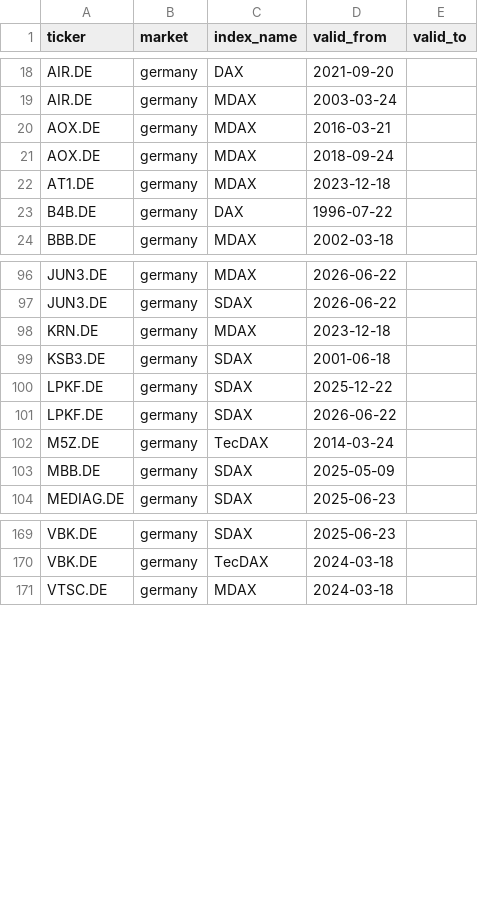
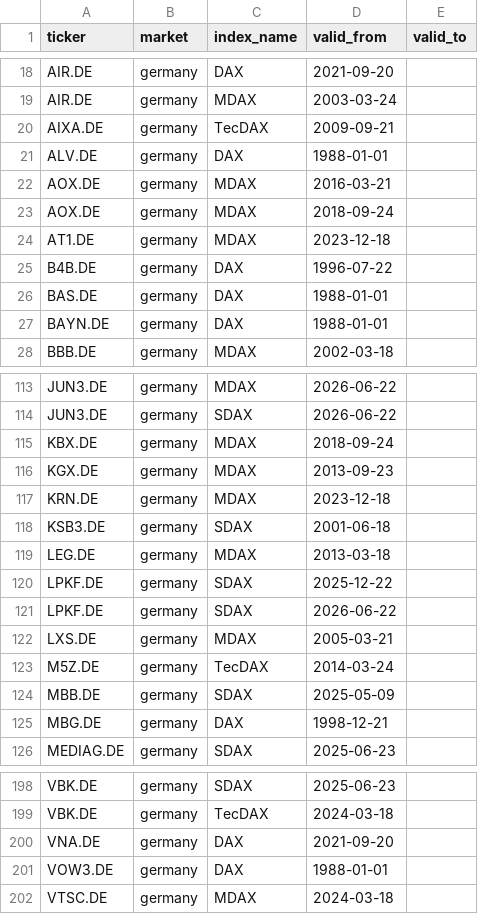
Before and after one commit to ebrahimisoheil/dadayu, a CSV file: warehouse/seeds/seed_index_membership_de.csv, drawn as a sheet; only a part is shown, gaps mark what is left out; the diff covers the shown part only.

```diff
--- a/warehouse/seeds/seed_index_membership_de.csv
+++ b/warehouse/seeds/seed_index_membership_de.csv
@@ -19,2 +19,4 @@ AIR.DE,germany,DAX,2021-09-20,
 AIR.DE,germany,MDAX,2003-03-24,
+AIXA.DE,germany,TecDAX,2009-09-21,
+ALV.DE,germany,DAX,1988-01-01,
 AOX.DE,germany,MDAX,2016-03-21,
@@ -23,2 +25,4 @@ AT1.DE,germany,MDAX,2023-12-18,
 B4B.DE,germany,DAX,1996-07-22,
+BAS.DE,germany,DAX,1988-01-01,
+BAYN.DE,germany,DAX,1988-01-01,
 BBB.DE,germany,MDAX,2002-03-18,
@@ -97,8 +114,13 @@ JUN3.DE,germany,MDAX,2026-06-22,
 JUN3.DE,germany,SDAX,2026-06-22,
+KBX.DE,germany,MDAX,2018-09-24,
+KGX.DE,germany,MDAX,2013-09-23,
 KRN.DE,germany,MDAX,2023-12-18,
 KSB3.DE,germany,SDAX,2001-06-18,
+LEG.DE,germany,MDAX,2013-03-18,
 LPKF.DE,germany,SDAX,2025-12-22,
 LPKF.DE,germany,SDAX,2026-06-22,
+LXS.DE,germany,MDAX,2005-03-21,
 M5Z.DE,germany,TecDAX,2014-03-24,
 MBB.DE,germany,SDAX,2025-05-09,
+MBG.DE,germany,DAX,1998-12-21,
 MEDIAG.DE,germany,SDAX,2025-06-23,
@@ -170,2 +199,4 @@ VBK.DE,germany,SDAX,2025-06-23,
 VBK.DE,germany,TecDAX,2024-03-18,
+VNA.DE,germany,DAX,2021-09-20,
+VOW3.DE,germany,DAX,1988-01-01,
 VTSC.DE,germany,MDAX,2024-03-18,
```
Also changed, not shown: 21 added rows elsewhere in this file, warehouse/seeds/seed_index_membership_de_raw.csv, 1 other file.
